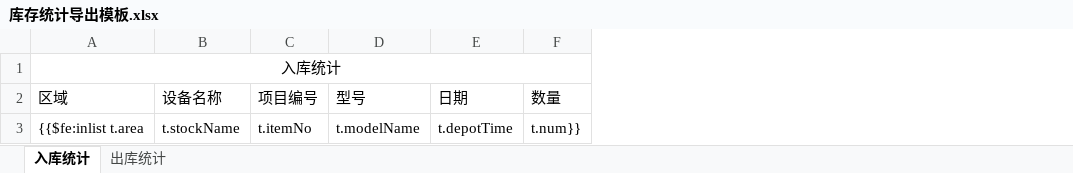
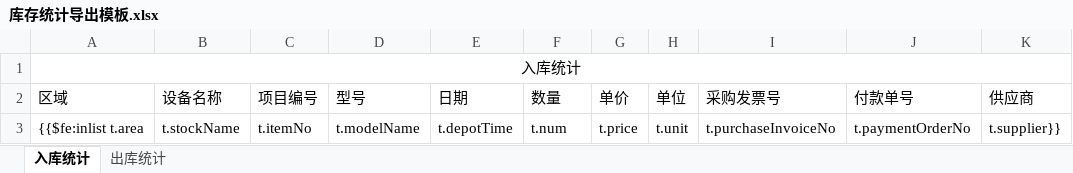
Before and after one commit to G631233828/InventorySystem, an Excel workbook: Commons/InventoryWebApp/src/main/webapp/WEB-INF/Templates/库存统计导出模板.xlsx, sheet 入库统计, drawn as a sheet; values as stored, in another font and other column widths than the file's, no borders; the diff names each change by its address in the sheet, - before the commit and + after, or states it on an @@ line.

```diff
--- a/Commons/InventoryWebApp/src/main/webapp/WEB-INF/Templates/库存统计导出模板.xlsx (sheet 入库统计)
+++ b/Commons/InventoryWebApp/src/main/webapp/WEB-INF/Templates/库存统计导出模板.xlsx (sheet 入库统计)
+column G (单价), row 3: t.price
+column H (单位), row 3: t.unit
+column I (采购发票号), row 3: t.purchaseInvoiceNo
+column J (付款单号), row 3: t.paymentOrderNo
+column K (供应商), row 3: t.supplier}}
-F3 (数量): t.num}}
+F3 (数量): t.num
```
Also changed, not shown: sheet 出库统计, 3 other files.
